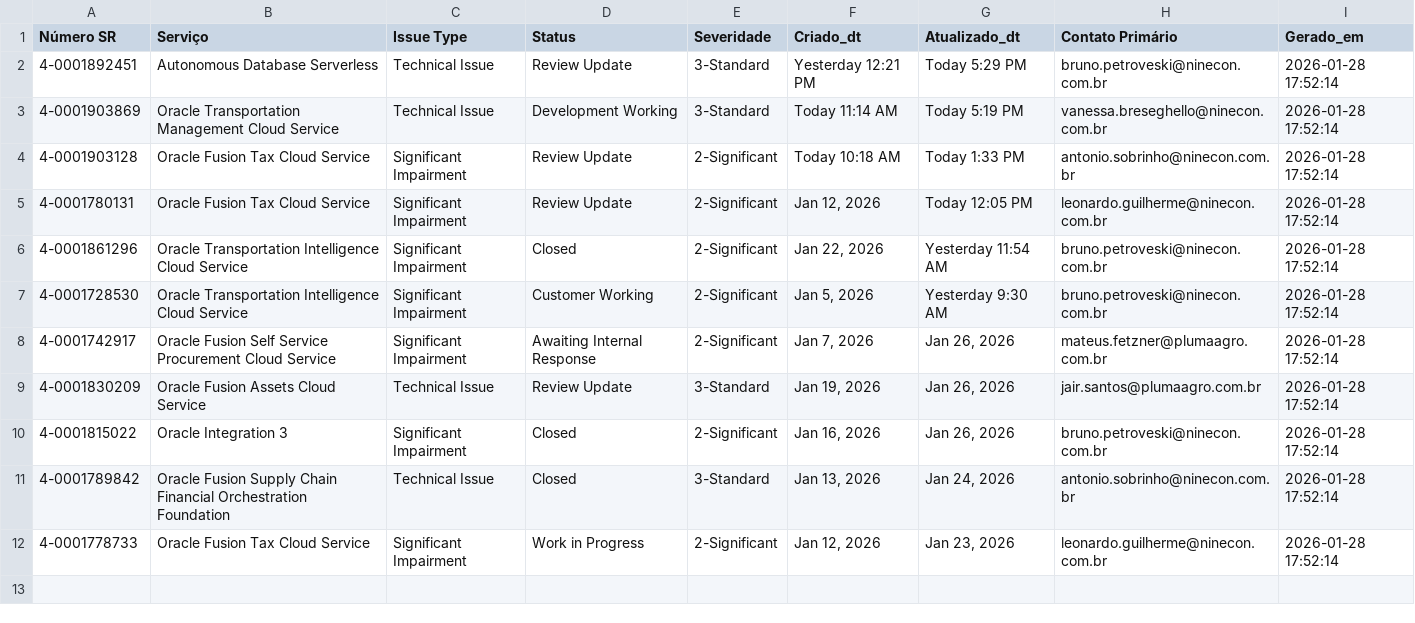
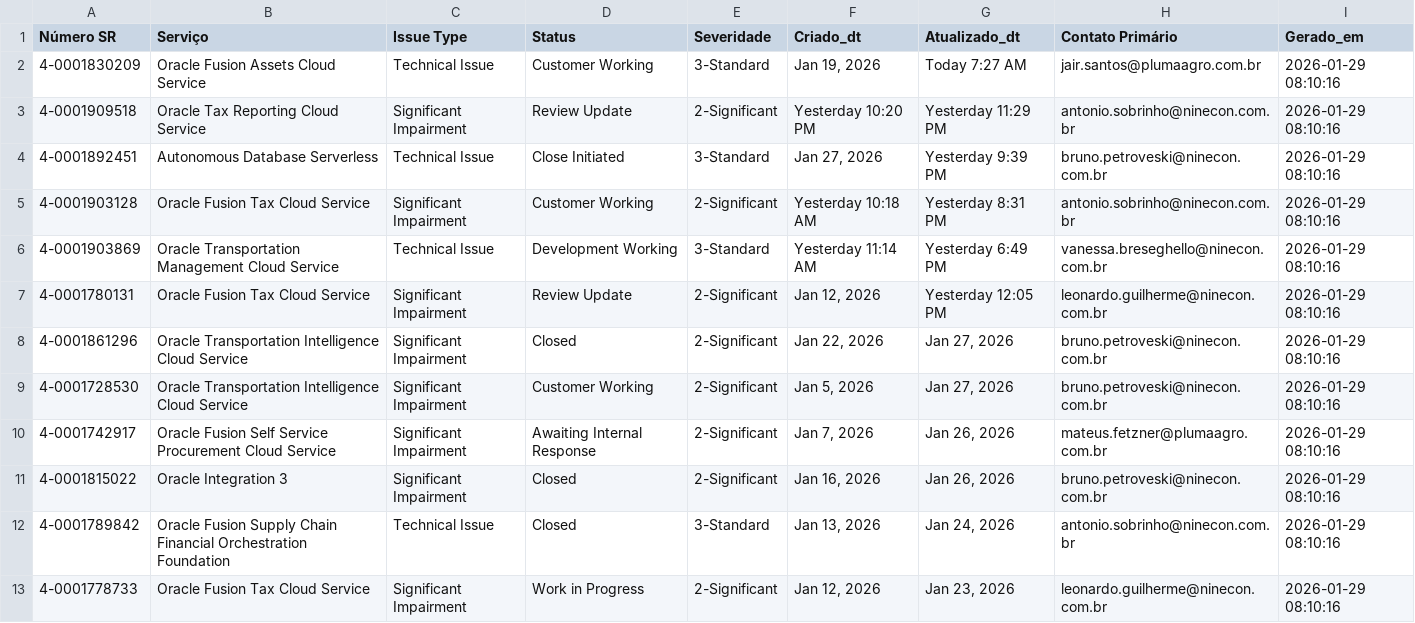
Before and after one commit to Josimesio/suporte_pluma1, a CSV file: dados_sr_2026.csv, drawn as a sheet.

```diff
--- a/dados_sr_2026.csv
+++ b/dados_sr_2026.csv
@@ -1,12 +1,13 @@
 Número SR,Serviço,Issue Type,Status,Severidade,Criado_dt,Atualizado_dt,Contato Primário,Gerado_em
-4-0001892451,Autonomous Database Serverless,Technical Issue,Review Update,3-Standard,Yesterday 12:21 PM,Today 5:29 PM,bruno.petroveski@ninecon.com.br,2026-01-28 17:52:14
-4-0001903869,Oracle Transportation Management Cloud Service,Technical Issue,Development Working,3-Standard,Today 11:14 AM,Today 5:19 PM,vanessa.breseghello@ninecon.com.br,2026-01-28 17:52:14
-4-0001903128,Oracle Fusion Tax Cloud Service,Significant Impairment,Review Update,2-Significant,Today 10:18 AM,Today 1:33 PM,antonio.sobrinho@ninecon.com.br,2026-01-28 17:52:14
-4-0001780131,Oracle Fusion Tax Cloud Service,Significant Impairment,Review Update,2-Significant,"Jan 12, 2026",Today 12:05 PM,leonardo.guilherme@ninecon.com.br,2026-01-28 17:52:14
-4-0001861296,Oracle Transportation Intelligence Cloud Service,Significant Impairment,Closed,2-Significant,"Jan 22, 2026",Yesterday 11:54 AM,bruno.petroveski@ninecon.com.br,2026-01-28 17:52:14
-4-0001728530,Oracle Transportation Intelligence Cloud Service,Significant Impairment,Customer Working,2-Significant,"Jan 5, 2026",Yesterday 9:30 AM,bruno.petroveski@ninecon.com.br,2026-01-28 17:52:14
-4-0001742917,Oracle Fusion Self Service Procurement Cloud Service,Significant Impairment,Awaiting Internal Response,2-Significant,"Jan 7, 2026","Jan 26, 2026",mateus.fetzner@plumaagro.com.br,2026-01-28 17:52:14
-4-0001830209,Oracle Fusion Assets Cloud Service,Technical Issue,Review Update,3-Standard,"Jan 19, 2026","Jan 26, 2026",jair.santos@plumaagro.com.br,2026-01-28 17:52:14
-4-0001815022,Oracle Integration 3,Significant Impairment,Closed,2-Significant,"Jan 16, 2026","Jan 26, 2026",bruno.petroveski@ninecon.com.br,2026-01-28 17:52:14
-4-0001789842,Oracle Fusion Supply Chain Financial Orchestration Foundation,Technical Issue,Closed,3-Standard,"Jan 13, 2026","Jan 24, 2026",antonio.sobrinho@ninecon.com.br,2026-01-28 17:52:14
-4-0001778733,Oracle Fusion Tax Cloud Service,Significant Impairment,Work in Progress,2-Significant,"Jan 12, 2026","Jan 23, 2026",leonardo.guilherme@ninecon.com.br,2026-01-28 17:52:14
+4-0001830209,Oracle Fusion Assets Cloud Service,Technical Issue,Customer Working,3-Standard,"Jan 19, 2026",Today 7:27 AM,jair.santos@plumaagro.com.br,2026-01-29 08:10:16
+4-0001909518,Oracle Tax Reporting Cloud Service,Significant Impairment,Review Update,2-Significant,Yesterday 10:20 PM,Yesterday 11:29 PM,antonio.sobrinho@ninecon.com.br,2026-01-29 08:10:16
+4-0001892451,Autonomous Database Serverless,Technical Issue,Close Initiated,3-Standard,"Jan 27, 2026",Yesterday 9:39 PM,bruno.petroveski@ninecon.com.br,2026-01-29 08:10:16
+4-0001903128,Oracle Fusion Tax Cloud Service,Significant Impairment,Customer Working,2-Significant,Yesterday 10:18 AM,Yesterday 8:31 PM,antonio.sobrinho@ninecon.com.br,2026-01-29 08:10:16
+4-0001903869,Oracle Transportation Management Cloud Service,Technical Issue,Development Working,3-Standard,Yesterday 11:14 AM,Yesterday 6:49 PM,vanessa.breseghello@ninecon.com.br,2026-01-29 08:10:16
+4-0001780131,Oracle Fusion Tax Cloud Service,Significant Impairment,Review Update,2-Significant,"Jan 12, 2026",Yesterday 12:05 PM,leonardo.guilherme@ninecon.com.br,2026-01-29 08:10:16
+4-0001861296,Oracle Transportation Intelligence Cloud Service,Significant Impairment,Closed,2-Significant,"Jan 22, 2026","Jan 27, 2026",bruno.petroveski@ninecon.com.br,2026-01-29 08:10:16
+4-0001728530,Oracle Transportation Intelligence Cloud Service,Significant Impairment,Customer Working,2-Significant,"Jan 5, 2026","Jan 27, 2026",bruno.petroveski@ninecon.com.br,2026-01-29 08:10:16
+4-0001742917,Oracle Fusion Self Service Procurement Cloud Service,Significant Impairment,Awaiting Internal Response,2-Significant,"Jan 7, 2026","Jan 26, 2026",mateus.fetzner@plumaagro.com.br,2026-01-29 08:10:16
+4-0001815022,Oracle Integration 3,Significant Impairment,Closed,2-Significant,"Jan 16, 2026","Jan 26, 2026",bruno.petroveski@ninecon.com.br,2026-01-29 08:10:16
+4-0001789842,Oracle Fusion Supply Chain Financial Orchestration Foundation,Technical Issue,Closed,3-Standard,"Jan 13, 2026","Jan 24, 2026",antonio.sobrinho@ninecon.com.br,2026-01-29 08:10:16
+4-0001778733,Oracle Fusion Tax Cloud Service,Significant Impairment,Work in Progress,2-Significant,"Jan 12, 2026","Jan 23, 2026",leonardo.guilherme@ninecon.com.br,2026-01-29 08:10:16
```
Also changed, not shown: dados_sr_2025.csv.
